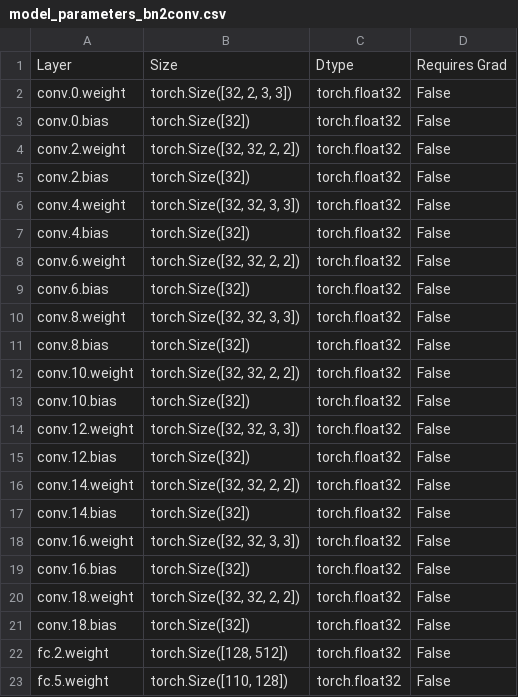
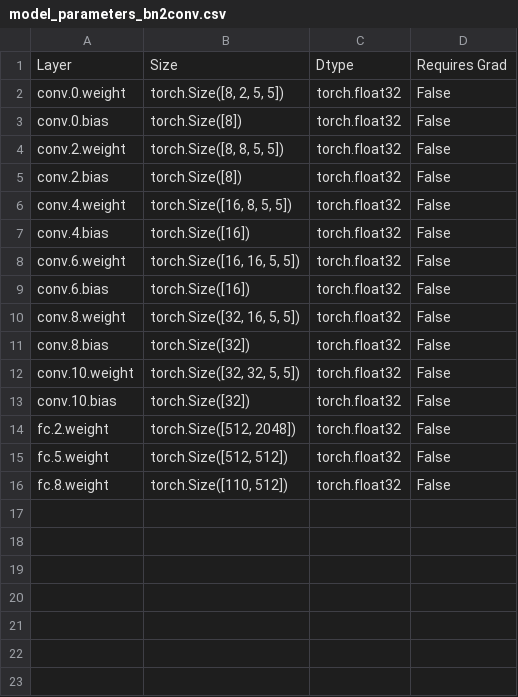
Before and after one commit to lcedapro/SpikingJelly, a CSV file: 15-classify_dvsg/model_parameters_bn2conv.csv, drawn as a sheet.

```diff
--- a/15-classify_dvsg/model_parameters_bn2conv.csv
+++ b/15-classify_dvsg/model_parameters_bn2conv.csv
@@ -1,23 +1,16 @@
 Layer,Size,Dtype,Requires Grad
-conv.0.weight,"torch.Size([32, 2, 3, 3])",torch.float32,False
-conv.0.bias,torch.Size([32]),torch.float32,False
-conv.2.weight,"torch.Size([32, 32, 2, 2])",torch.float32,False
-conv.2.bias,torch.Size([32]),torch.float32,False
-conv.4.weight,"torch.Size([32, 32, 3, 3])",torch.float32,False
-conv.4.bias,torch.Size([32]),torch.float32,False
-conv.6.weight,"torch.Size([32, 32, 2, 2])",torch.float32,False
-conv.6.bias,torch.Size([32]),torch.float32,False
-conv.8.weight,"torch.Size([32, 32, 3, 3])",torch.float32,False
+conv.0.weight,"torch.Size([8, 2, 5, 5])",torch.float32,False
+conv.0.bias,torch.Size([8]),torch.float32,False
+conv.2.weight,"torch.Size([8, 8, 5, 5])",torch.float32,False
+conv.2.bias,torch.Size([8]),torch.float32,False
+conv.4.weight,"torch.Size([16, 8, 5, 5])",torch.float32,False
+conv.4.bias,torch.Size([16]),torch.float32,False
+conv.6.weight,"torch.Size([16, 16, 5, 5])",torch.float32,False
+conv.6.bias,torch.Size([16]),torch.float32,False
+conv.8.weight,"torch.Size([32, 16, 5, 5])",torch.float32,False
 conv.8.bias,torch.Size([32]),torch.float32,False
-conv.10.weight,"torch.Size([32, 32, 2, 2])",torch.float32,False
+conv.10.weight,"torch.Size([32, 32, 5, 5])",torch.float32,False
 conv.10.bias,torch.Size([32]),torch.float32,False
-conv.12.weight,"torch.Size([32, 32, 3, 3])",torch.float32,False
-conv.12.bias,torch.Size([32]),torch.float32,False
-conv.14.weight,"torch.Size([32, 32, 2, 2])",torch.float32,False
-conv.14.bias,torch.Size([32]),torch.float32,False
-conv.16.weight,"torch.Size([32, 32, 3, 3])",torch.float32,False
-conv.16.bias,torch.Size([32]),torch.float32,False
-conv.18.weight,"torch.Size([32, 32, 2, 2])",torch.float32,False
-conv.18.bias,torch.Size([32]),torch.float32,False
-fc.2.weight,"torch.Size([128, 512])",torch.float32,False
-fc.5.weight,"torch.Size([110, 128])",torch.float32,False
+fc.2.weight,"torch.Size([512, 2048])",torch.float32,False
+fc.5.weight,"torch.Size([512, 512])",torch.float32,False
+fc.8.weight,"torch.Size([110, 512])",torch.float32,False
```
Also changed, not shown: 15-classify_dvsg/model_parameters_conv2int.csv, 15-classify_dvsg/model_parameters_original.csv, 20 other files.
